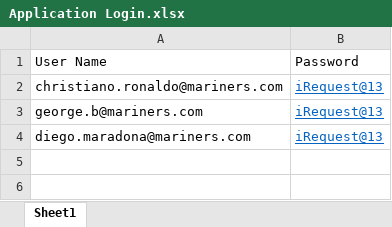
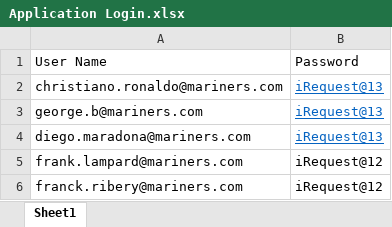
Before and after one commit to adnanhanif3/Adnan_Zycus, an Excel workbook: Application Login.xlsx, sheet Sheet1, drawn as a sheet; values as stored, in another font and other column widths than the file's, no borders; the diff names each change by its address in the sheet, - before the commit and + after, or states it on an @@ line.

Commit message:
Updating test data

```diff
--- a/Application Login.xlsx (sheet Sheet1)
+++ b/Application Login.xlsx (sheet Sheet1)
+row 5: frank.lampard@mariners.com | iRequest@12
+row 6: franck.ribery@mariners.com | iRequest@12
```
